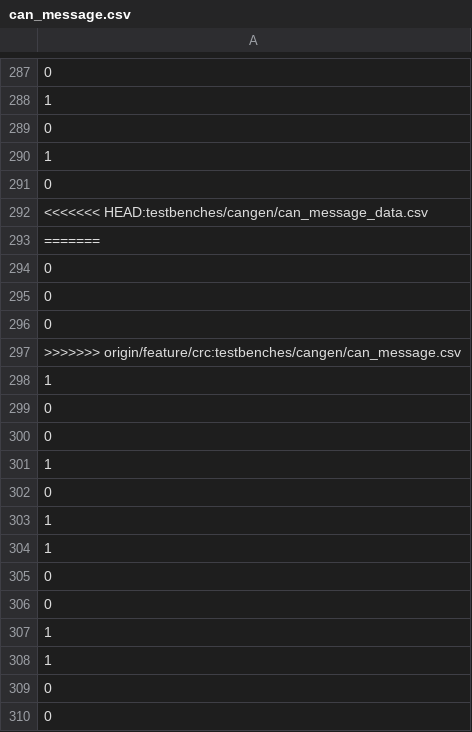
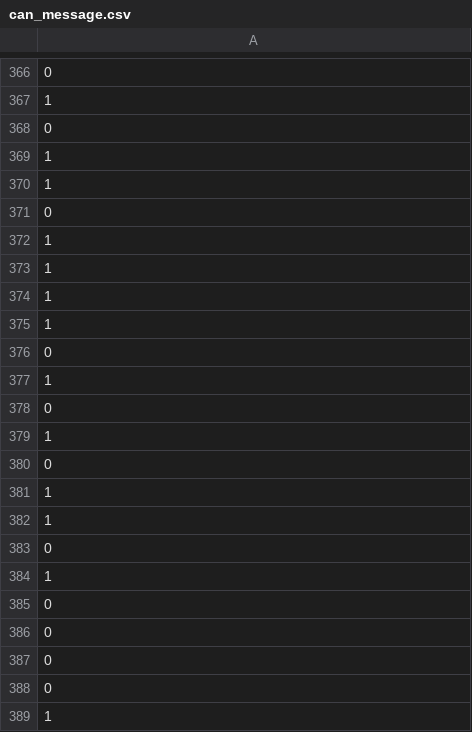
Before and after one commit to YellowPirat/CAN_CORE, a CSV file: testbenches/cangen/can_message.csv, drawn as a sheet; only a part is shown, gaps mark what is left out; the shorter side is filled out with more unchanged rows; the diff covers the shown part only.

```diff
--- a/testbenches/cangen/can_message.csv
+++ b/testbenches/cangen/can_message.csv
@@ -290,5 +369,17 @@
 1
+1
 0
-<<<<<<< HEAD:testbenches/cangen/can_message_data.csv
-=======
+1
+1
+1
+1
+0
+1
+0
+1
+0
+1
+1
+0
+1
 0
@@ -296,2 +387,3 @@
 0
->>>>>>> origin/feature/crc:testbenches/cangen/can_message.csv
+0
+1
```
Also changed, not shown: 127 added rows, 3 removed rows and 19 moved rows elsewhere in this file, 6 other files.
